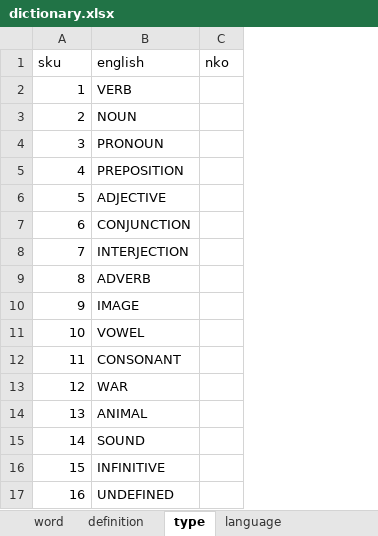
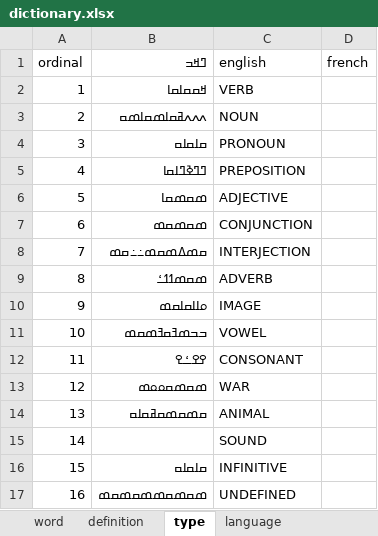
Before and after one commit to kukufuckingkan/mandenkanMedia, an Excel workbook: dictionary.xlsx, sheet type, drawn as a sheet; values as stored, in another font and other column widths than the file's, no borders; removed rows and columns are numbered as before the commit, all else as after; the diff names each change by its address in the sheet, - before the commit and + after, or states it on an @@ line.

```diff
--- a/dictionary.xlsx (sheet type)
+++ b/dictionary.xlsx (sheet type)
+column B (ߣߞߏ), rows 2-17: ߞߛߛߊߛߊ | ߍߍߍߥߛߊߘߛߊߘߛ | ߛߊߛߊߛ | ߣߣߢߣߊߛߊ | ߘߛߘߛߊ | ߘߛߘߛߘ | ߛߘߡߘߛߘ߸߸ߛߘ | ߘߛߘߗߗߑ | ߋߊߊߛߊߛߘ | ߏߏߘߔߛߔߘߛߘ | ߐߐߑߐ | ߘߛߘߛߋߋߘ | ߛߘߛߘߛߥߛߊߛ |  | ߛߊߛߊߛ | ߘߛߘߛߘߘߛߘߛߘ
-column C (nko), empty
+column D (french), empty
-A1: sku
+A1: ordinal
```
Also changed, not shown: sheet language, sheet definition, 2 other files.
